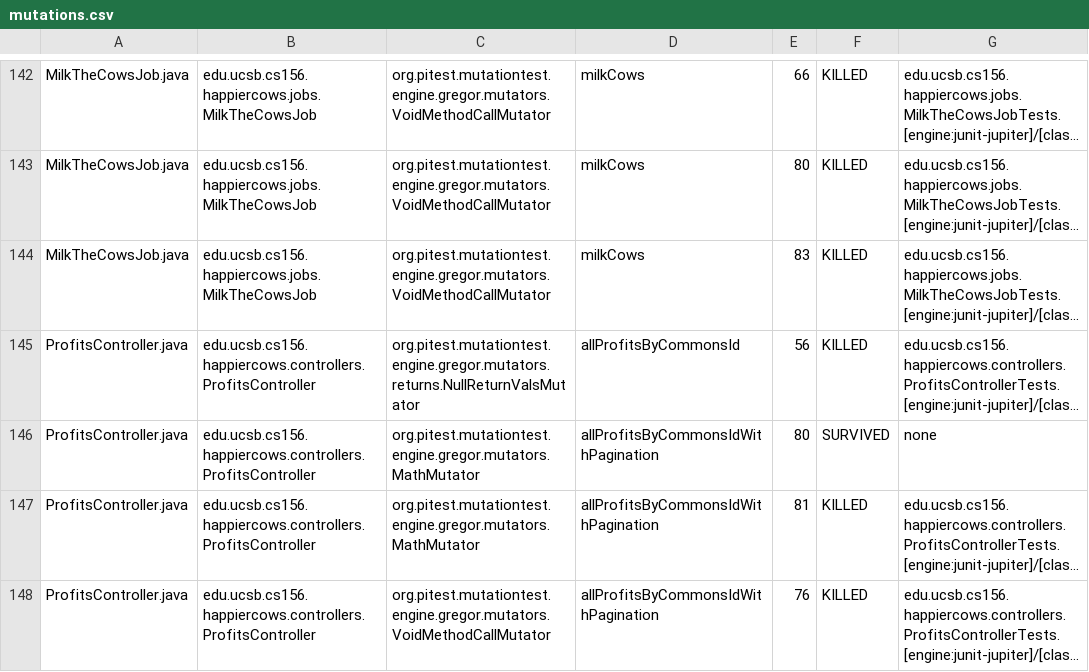
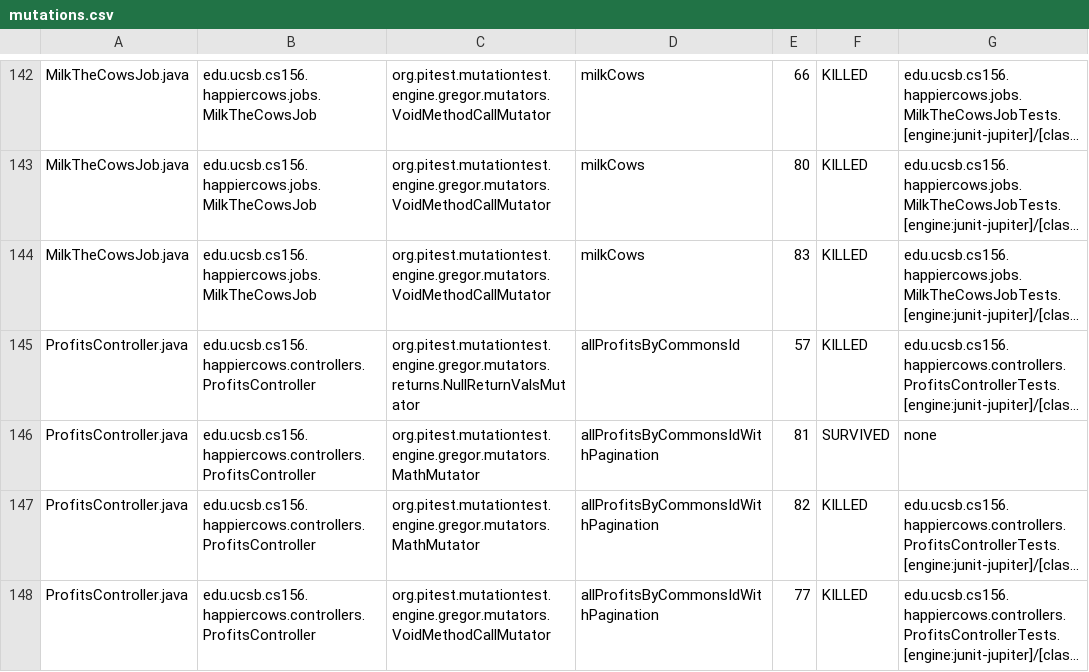
Before and after one commit to ucsb-cs156-m23/proj-happycows-m23-10am-4, a CSV file: prs/93/pitest/mutations.csv, drawn as a sheet; only a part is shown, gaps mark what is left out; long unchanged cells end in …; the diff covers the shown part only; the diff names each change by its address in the sheet, - before the commit and + after, or states it on an @@ line.

```diff
--- a/prs/93/pitest/mutations.csv
+++ b/prs/93/pitest/mutations.csv
-E145: 56
+E145: 57
-E146: 80
+E146: 81
-E147: 81
+E147: 82
-E148: 76
+E148: 77
```
Also changed, not shown: 56 edited cells elsewhere in this file, 42 other files.
